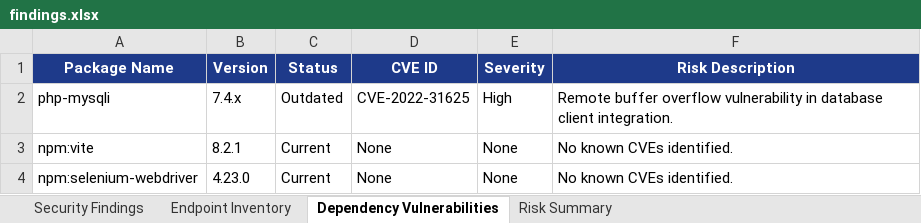
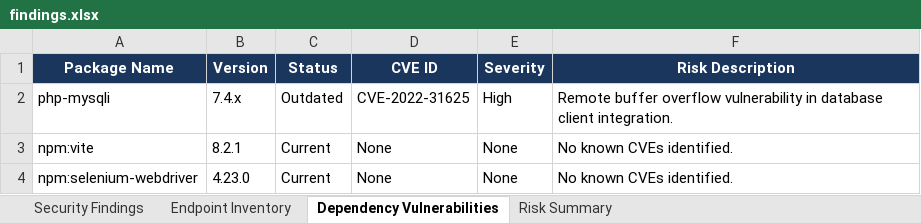
Before and after one commit to Hemasai2105/endo-iq-pdd, an Excel workbook: Vulnerability Test Results/findings.xlsx, sheet Dependency Vulnerabilities, drawn as a sheet; values as stored, in another font and other column widths than the file's, no borders; the diff names each change by its address in the sheet, - before the commit and + after, or states it on an @@ line.

```diff
--- a/Vulnerability Test Results/findings.xlsx (sheet Dependency Vulnerabilities)
+++ b/Vulnerability Test Results/findings.xlsx (sheet Dependency Vulnerabilities)
-A1:F1 fill: #1E3A8A
+A1:F1 fill: #1A365D
```
Also changed, not shown: sheet Security Findings, sheet Endpoint Inventory, sheet Risk Summary, Vulnerability Test Results/endpoint-inventory.xlsx, 3 other files.
